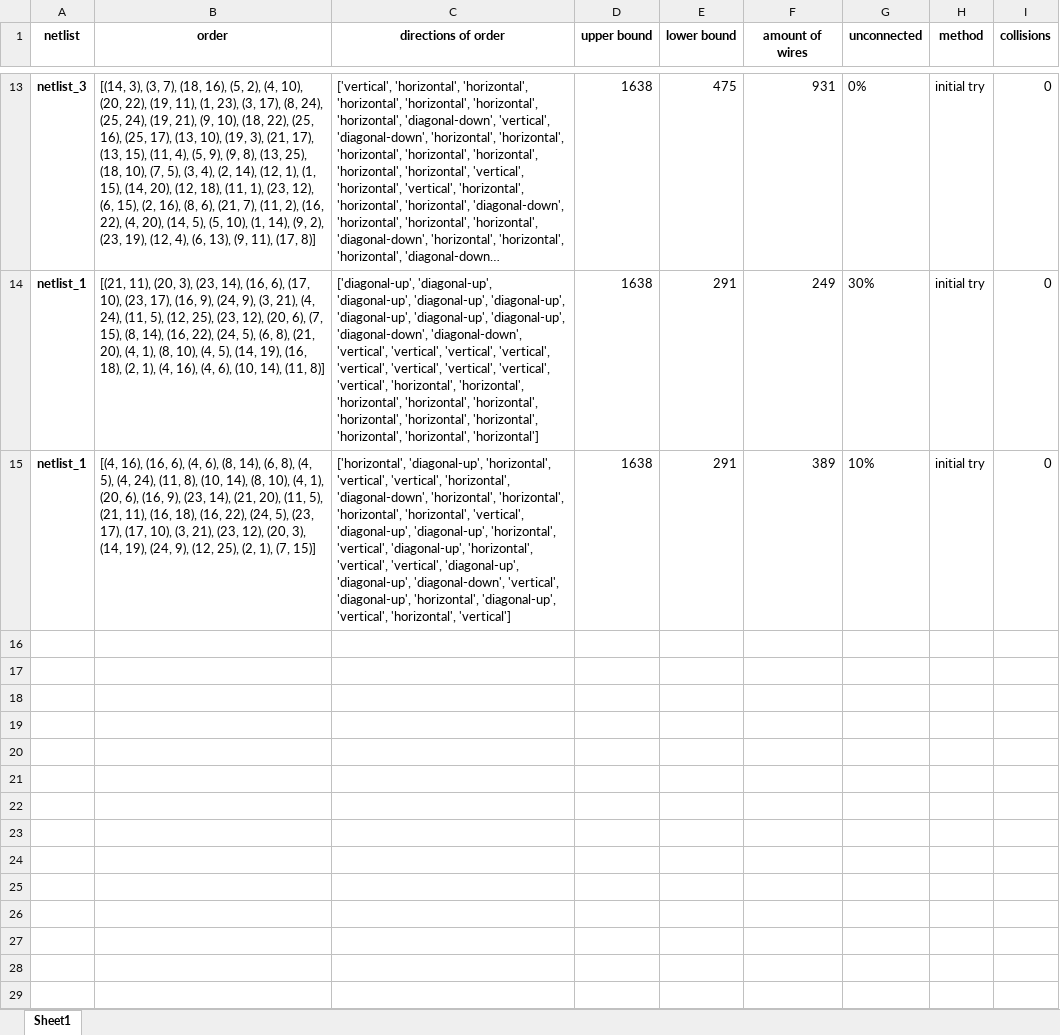
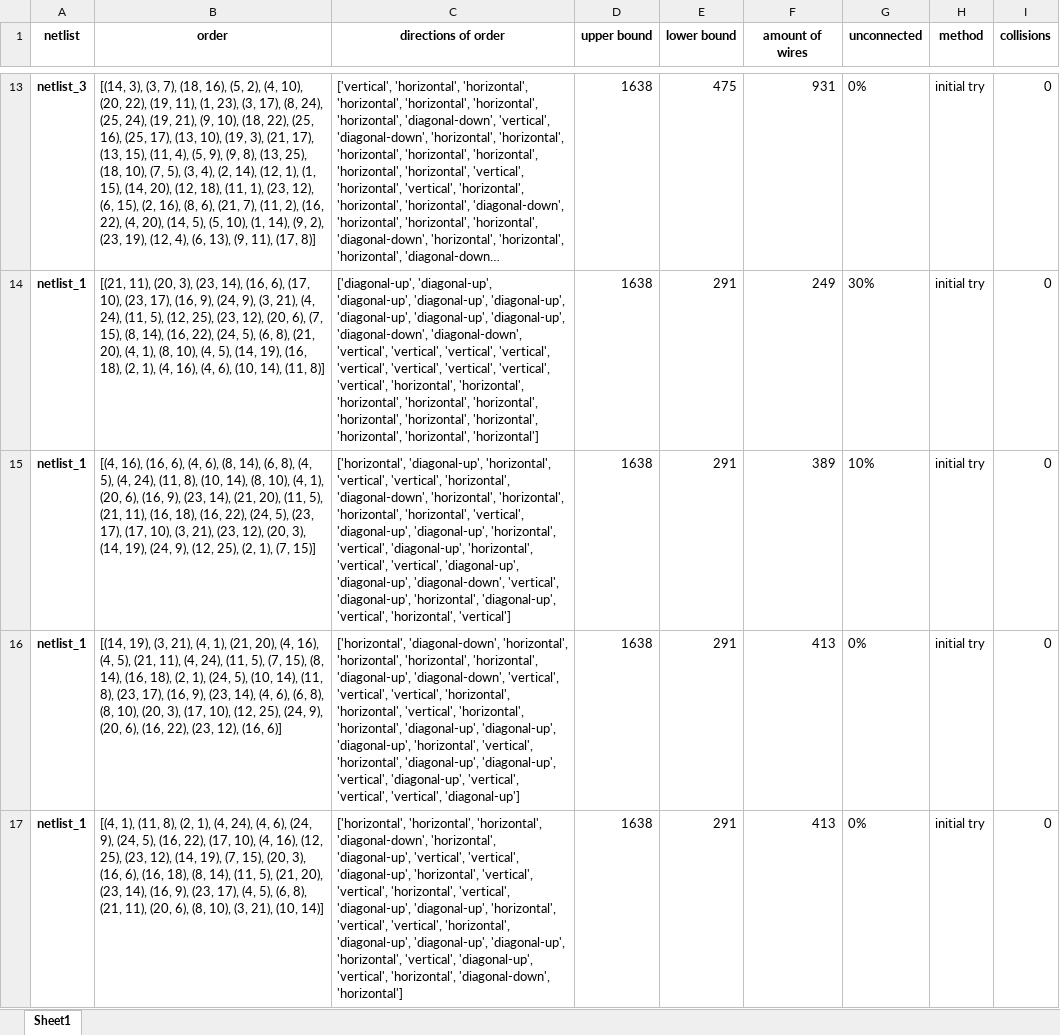
Before and after one commit to curly-bois/Chips, an Excel workbook: Heuristieken_MM/main/test.xlsx, sheet Sheet1, drawn as a sheet; only a part is shown, gaps mark what is left out; long unchanged cells end in …; values as stored, in another font and other column widths than the file's, no borders; the diff names each change by its address in the sheet, - before the commit and + after, or states it on an @@ line.

```diff
--- a/Heuristieken_MM/main/test.xlsx (sheet Sheet1)
+++ b/Heuristieken_MM/main/test.xlsx (sheet Sheet1)
+row 16: netlist_1 | [(14, 19), (3, 21), (4, 1), (21, 20), (4, 16), (4, 5), (21, 11), (4, 24), (11, 5), (7, 15), (8, 14), (16, 18), (2, 1), (24, 5), (10, 14), (11, 8), (23, 17), (16, 9), (23, 14), (4, 6), (6, 8), (8, 10), (20, 3), (17, 10), (12, 25), (24, 9), (20, 6), (16, 22), (23, 12), (16, 6)] | ['horizontal', 'diagonal-down', 'horizontal', 'horizontal', 'horizontal', 'horizontal', 'diagonal-up', 'diagonal-down', 'vertical', 'vertical', 'vertical', 'horizontal', 'horizontal', 'vertical', 'horizontal', 'horizontal', 'diagonal-up', 'diagonal-up', 'diagonal-up', 'horizontal', 'vertical', 'horizontal', 'diagonal-up', 'diagonal-up', 'vertical', 'diagonal-up', 'vertical', 'vertical', 'vertical', 'diagonal-up'] | 1638 | 291 | 413 | 0% | initial try | 0
+row 17: netlist_1 | [(4, 1), (11, 8), (2, 1), (4, 24), (4, 6), (24, 9), (24, 5), (16, 22), (17, 10), (4, 16), (12, 25), (23, 12), (14, 19), (7, 15), (20, 3), (16, 6), (16, 18), (8, 14), (11, 5), (21, 20), (23, 14), (16, 9), (23, 17), (4, 5), (6, 8), (21, 11), (20, 6), (8, 10), (3, 21), (10, 14)] | ['horizontal', 'horizontal', 'horizontal', 'diagonal-down', 'horizontal', 'diagonal-up', 'vertical', 'vertical', 'diagonal-up', 'horizontal', 'vertical', 'vertical', 'horizontal', 'vertical', 'diagonal-up', 'diagonal-up', 'horizontal', 'vertical', 'vertical', 'horizontal', 'diagonal-up', 'diagonal-up', 'diagonal-up', 'horizontal', 'vertical', 'diagonal-up', 'vertical', 'horizontal', 'diagonal-down', 'horizontal'] | 1638 | 291 | 413 | 0% | initial try | 0
```
Also changed, not shown: 3 other files.
